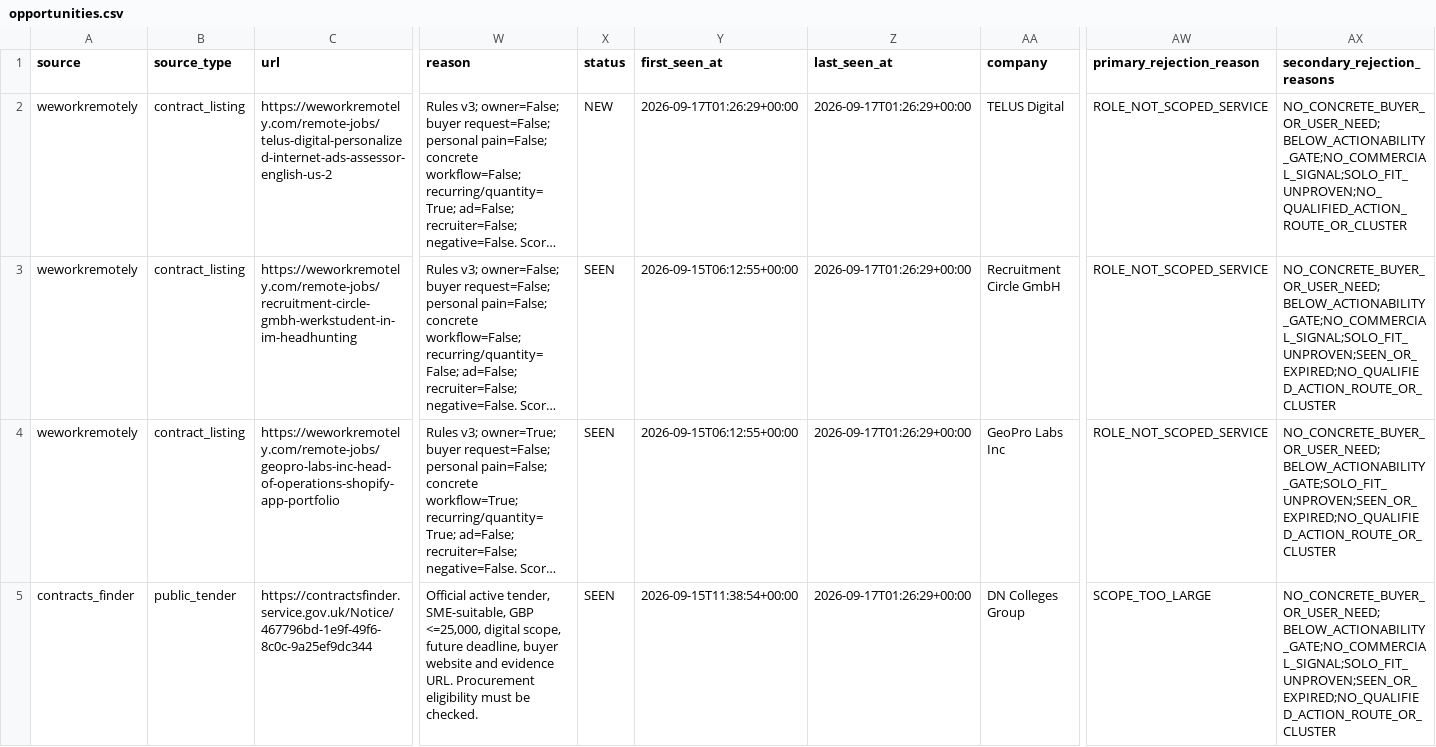
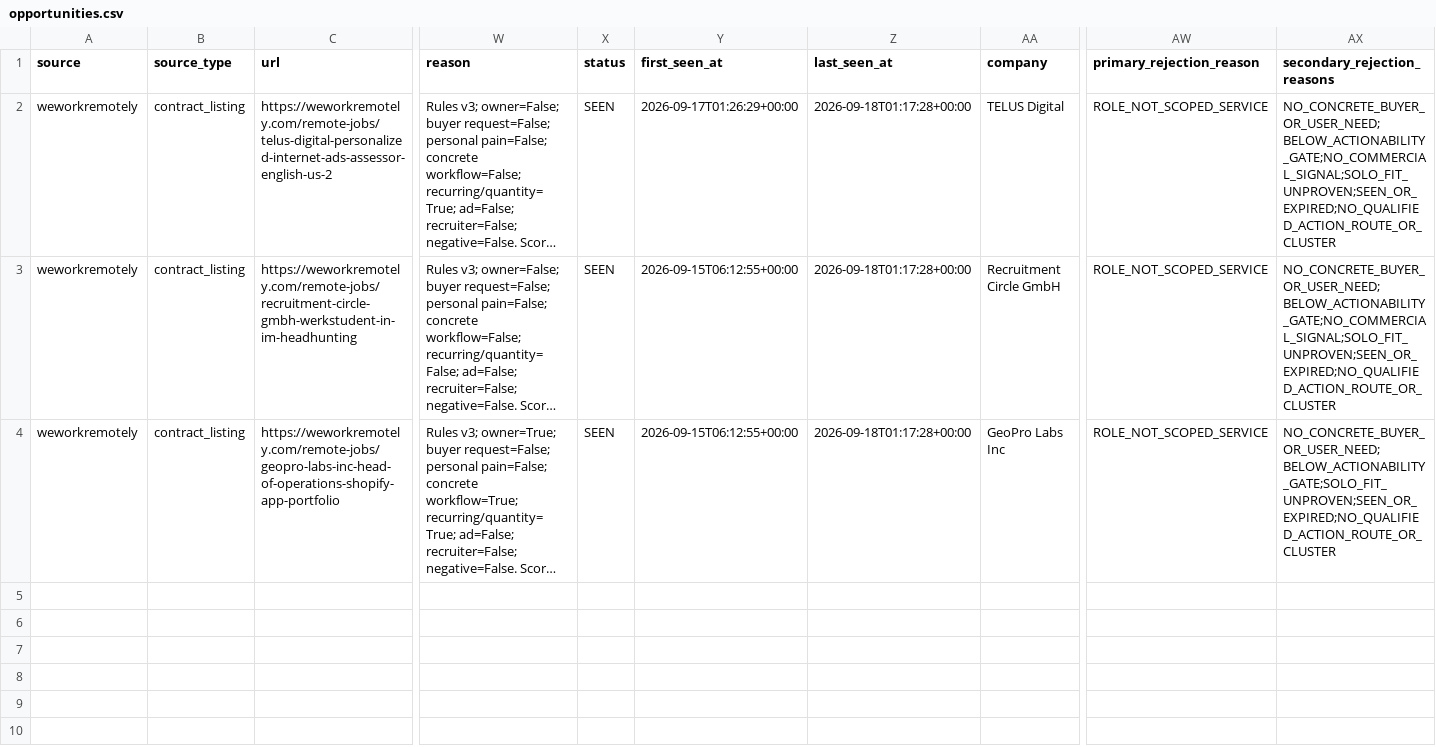
Before and after one commit to love20050402-hub/market-research-engine, a CSV file: output/opportunities.csv, drawn as a sheet; only a part is shown, gaps mark what is left out; long unchanged cells end in …; rows hold the shown columns only; the diff names each change by its address in the sheet, - before the commit and + after, or states it on an @@ line.

```diff
--- a/output/opportunities.csv
+++ b/output/opportunities.csv
-X2 (status): NEW
+X2 (status): SEEN
-Z2:Z4 (last_seen_at): 2026-09-17T01:26:29+00:00
+Z2:Z4 (last_seen_at): 2026-09-18T01:17:28+00:00
-AX2 (secondary_rejection_reasons): NO_CONCRETE_BUYER_OR_USER_NEED;BELOW_ACTIONABILITY_GATE;NO_COMMERCIAL_SIGNAL;SOLO_FIT_UNPROVEN;NO_QUALIFIED_ACTION_ROUTE_OR_CLUSTER
+AX2 (secondary_rejection_reasons): NO_CONCRETE_BUYER_OR_USER_NEED;BELOW_ACTIONABILITY_GATE;NO_COMMERCIAL_SIGNAL;SOLO_FIT_UNPROVEN;SEEN_OR_EXPIRED;NO_QUALIFIED_ACTION_ROUTE_OR_CLUSTER
-row 5: contracts_finder | public_tender | https://contractsfinder.service.gov.uk/Notice/467796bd-1e9f-49f6-8c0c-9a25ef9dc344 | Official active tender, SME-suitable, GBP <=25,000, digital scope, future deadline, buyer website and evidence URL. Procurement eligibility must be checked. | SEEN | 2026-09-15T11:38:54+00:00 | 2026-09-17T01:26:29+00:00 | DN Colleges Group | SCOPE_TOO_LARGE | NO_CONCRETE_BUYER_OR_USER_NEED;BELOW_ACTIONABILITY_GATE;NO_COMMERCIAL_SIGNAL;SOLO_FIT_UNPROVEN;SEEN_OR_EXPIRED;NO_QUALIFIED_ACTION_ROUTE_OR_CLUSTER
```
Also changed, not shown: 6 other files.
